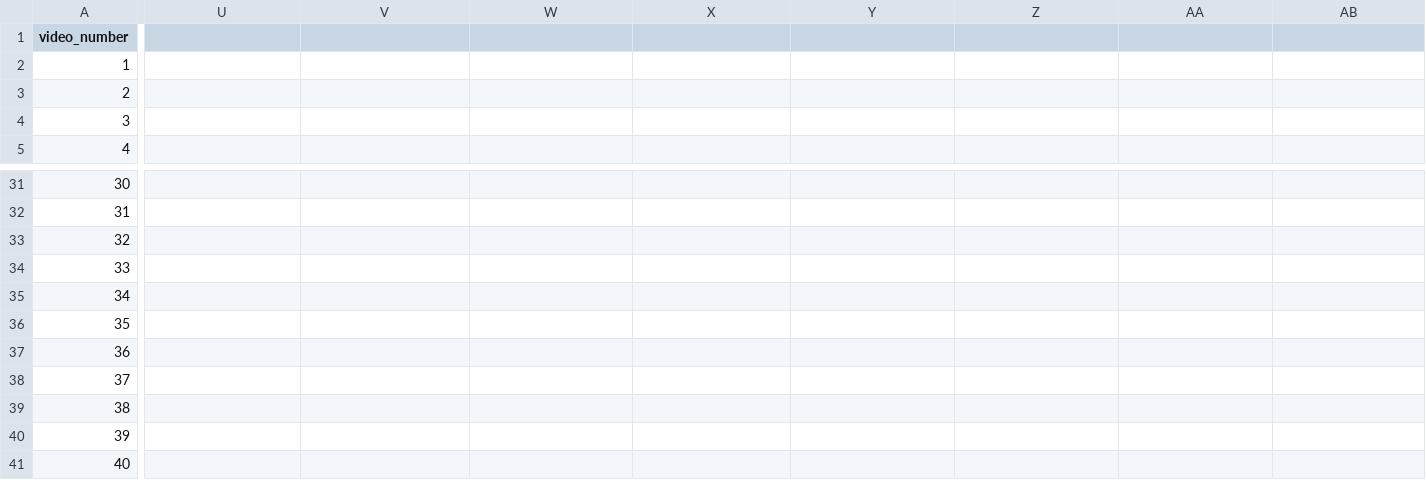
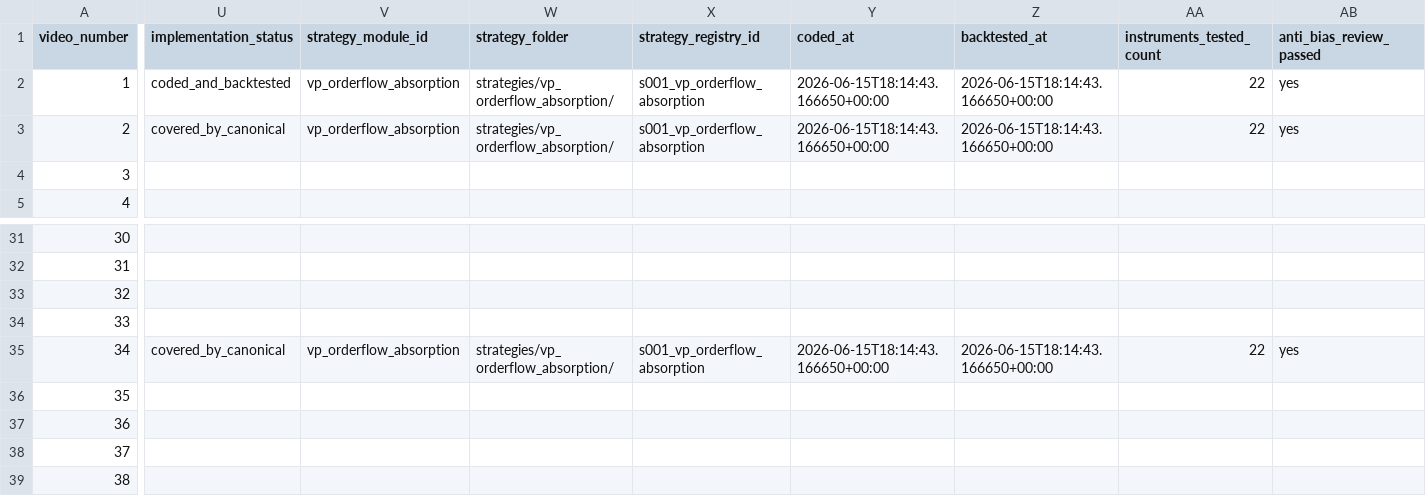
Before and after one commit to ParthBhandakkar/strategyDocs, a CSV file: backtester-app/documents/video_docs/strategy_videos_90.csv, drawn as a sheet; only a part is shown, gaps mark what is left out; the shorter side is filled out with more unchanged rows; the diff covers the shown part only; the diff names each change by its address in the sheet, - before the commit and + after, or states it on an @@ line.

```diff
--- a/backtester-app/documents/video_docs/strategy_videos_90.csv
+++ b/backtester-app/documents/video_docs/strategy_videos_90.csv
-U1: (empty)
+U1: implementation_status
-V1: (empty)
+V1: strategy_module_id
-W1: (empty)
+W1: strategy_folder
-X1: (empty)
+X1: strategy_registry_id
-Y1: (empty)
+Y1: coded_at
-Z1: (empty)
+Z1: backtested_at
-AA1: (empty)
+AA1: instruments_tested_count
-AB1: (empty)
+AB1: anti_bias_review_passed
-U2 (implementation_status): (empty)
+U2 (implementation_status): coded_and_backtested
-V2:V3 (strategy_module_id): (empty)
+V2:V3 (strategy_module_id): vp_orderflow_absorption
-W2:W3 (strategy_folder): (empty)
+W2:W3 (strategy_folder): strategies/vp_orderflow_absorption/
-X2:X3 (strategy_registry_id): (empty)
+X2:X3 (strategy_registry_id): s001_vp_orderflow_absorption
-Y2:Y3 (coded_at): (empty)
+Y2:Y3 (coded_at): 2026-06-15T18:14:43.166650+00:00
-Z2:Z3 (backtested_at): (empty)
+Z2:Z3 (backtested_at): 2026-06-15T18:14:43.166650+00:00
-AA2:AA3 (instruments_tested_count): (empty)
+AA2:AA3 (instruments_tested_count): 22
-AB2:AB3 (anti_bias_review_passed): (empty)
+AB2:AB3 (anti_bias_review_passed): yes
-U3 (implementation_status): (empty)
+U3 (implementation_status): covered_by_canonical
-U35 (implementation_status): (empty)
+U35 (implementation_status): covered_by_canonical
-V35 (strategy_module_id): (empty)
+V35 (strategy_module_id): vp_orderflow_absorption
-W35 (strategy_folder): (empty)
+W35 (strategy_folder): strategies/vp_orderflow_absorption/
-X35 (strategy_registry_id): (empty)
+X35 (strategy_registry_id): s001_vp_orderflow_absorption
-Y35 (coded_at): (empty)
+Y35 (coded_at): 2026-06-15T18:14:43.166650+00:00
-Z35 (backtested_at): (empty)
+Z35 (backtested_at): 2026-06-15T18:14:43.166650+00:00
-AA35 (instruments_tested_count): (empty)
+AA35 (instruments_tested_count): 22
-AB35 (anti_bias_review_passed): (empty)
+AB35 (anti_bias_review_passed): yes
```
Also changed, not shown: 61 edited cells elsewhere in this file, 29 other files.
